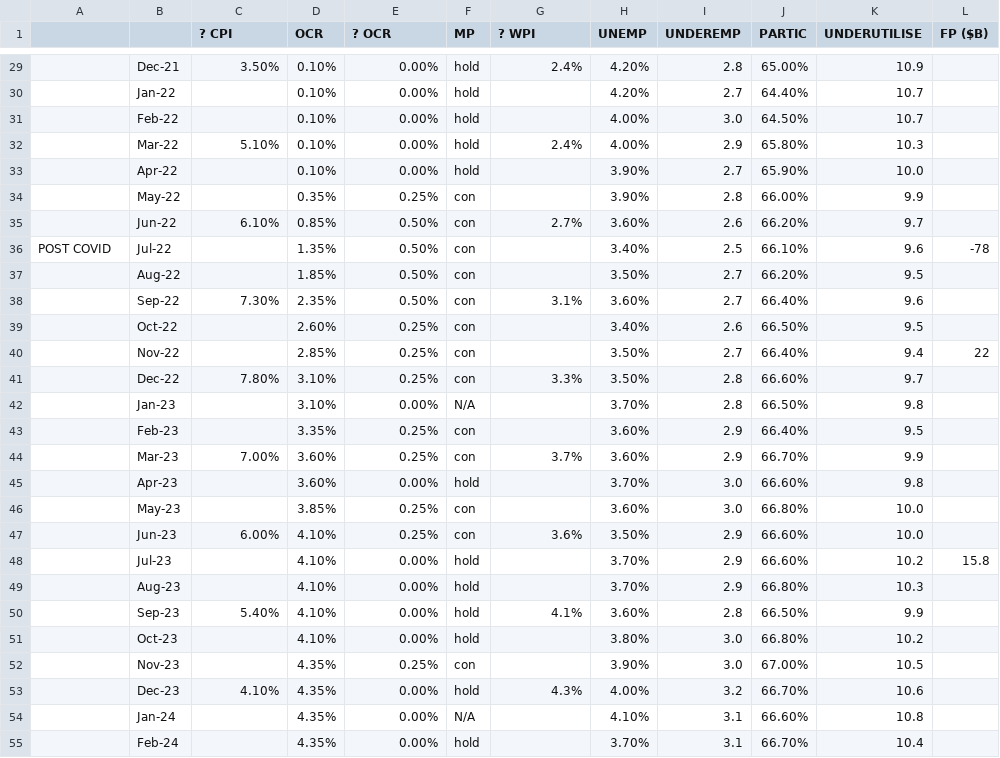
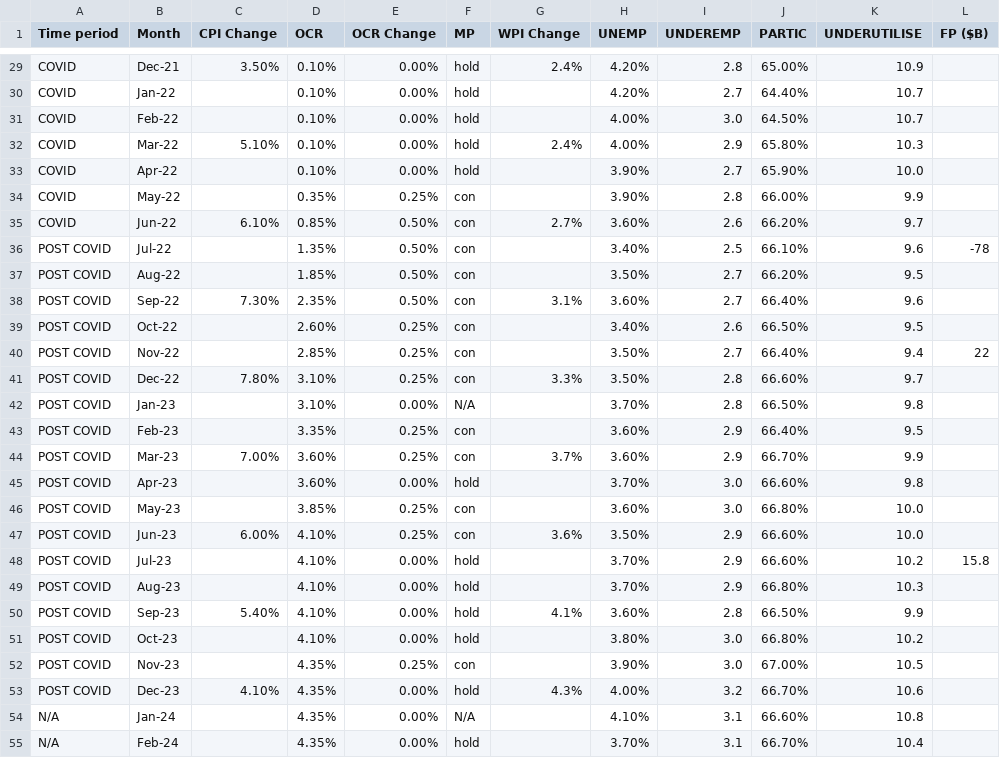
Before and after one commit to waxmotson/boomvstrough, a CSV file: data.csv, drawn as a sheet; only a part is shown, gaps mark what is left out; the diff covers the shown part only; the diff names each change by its address in the sheet, - before the commit and + after, or states it on an @@ line.

```diff
--- a/data.csv
+++ b/data.csv
-A1: (empty)
+A1: Time period
-B1: (empty)
+B1: Month
-C1: ? CPI
+C1: CPI Change
-E1: ? OCR
+E1: OCR Change
-G1: ? WPI
+G1: WPI Change
-A29:A35 (Time period): (empty)
+A29:A35 (Time period): COVID
-A37:A53 (Time period): (empty)
+A37:A53 (Time period): POST COVID
-A54:A55 (Time period): (empty)
+A54:A55 (Time period): N/A
```
Also changed, not shown: 12 removed rows and 50 edited cells elsewhere in this file, 4 other files.
